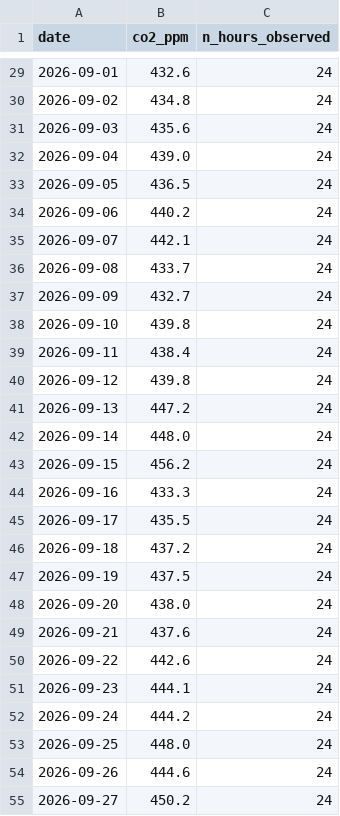
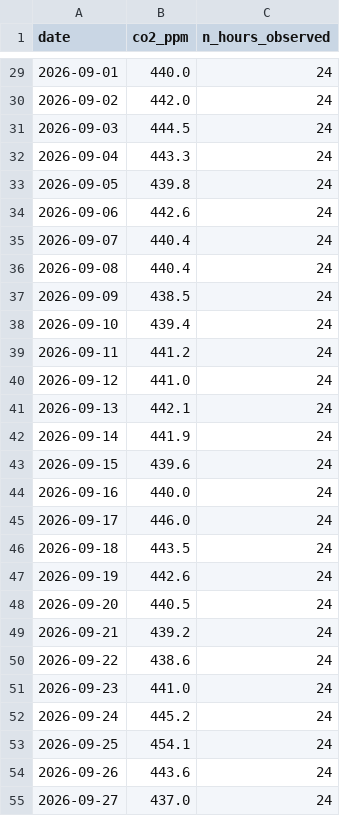
Before and after one commit to Paul72-hub/td-time-series, a CSV file: data/series.csv, drawn as a sheet; only a part is shown, gaps mark what is left out; the diff covers the shown part only.

```diff
--- a/data/series.csv
+++ b/data/series.csv
@@ -29,27 +29,27 @@ date,co2_ppm,n_hours_observed
-2026-09-01,432.6,24
-2026-09-02,434.8,24
-2026-09-03,435.6,24
-2026-09-04,439.0,24
-2026-09-05,436.5,24
-2026-09-06,440.2,24
-2026-09-07,442.1,24
-2026-09-08,433.7,24
-2026-09-09,432.7,24
-2026-09-10,439.8,24
-2026-09-11,438.4,24
-2026-09-12,439.8,24
-2026-09-13,447.2,24
-2026-09-14,448.0,24
-2026-09-15,456.2,24
-2026-09-16,433.3,24
-2026-09-17,435.5,24
-2026-09-18,437.2,24
-2026-09-19,437.5,24
-2026-09-20,438.0,24
-2026-09-21,437.6,24
-2026-09-22,442.6,24
-2026-09-23,444.1,24
-2026-09-24,444.2,24
-2026-09-25,448.0,24
-2026-09-26,444.6,24
-2026-09-27,450.2,24
+2026-09-01,440.0,24
+2026-09-02,442.0,24
+2026-09-03,444.5,24
+2026-09-04,443.3,24
+2026-09-05,439.8,24
+2026-09-06,442.6,24
+2026-09-07,440.4,24
+2026-09-08,440.4,24
+2026-09-09,438.5,24
+2026-09-10,439.4,24
+2026-09-11,441.2,24
+2026-09-12,441.0,24
+2026-09-13,442.1,24
+2026-09-14,441.9,24
+2026-09-15,439.6,24
+2026-09-16,440.0,24
+2026-09-17,446.0,24
+2026-09-18,443.5,24
+2026-09-19,442.6,24
+2026-09-20,440.5,24
+2026-09-21,439.2,24
+2026-09-22,438.6,24
+2026-09-23,441.0,24
+2026-09-24,445.2,24
+2026-09-25,454.1,24
+2026-09-26,443.6,24
+2026-09-27,437.0,24
```
Also changed, not shown: 63 edited cells elsewhere in this file, 1 other file.
